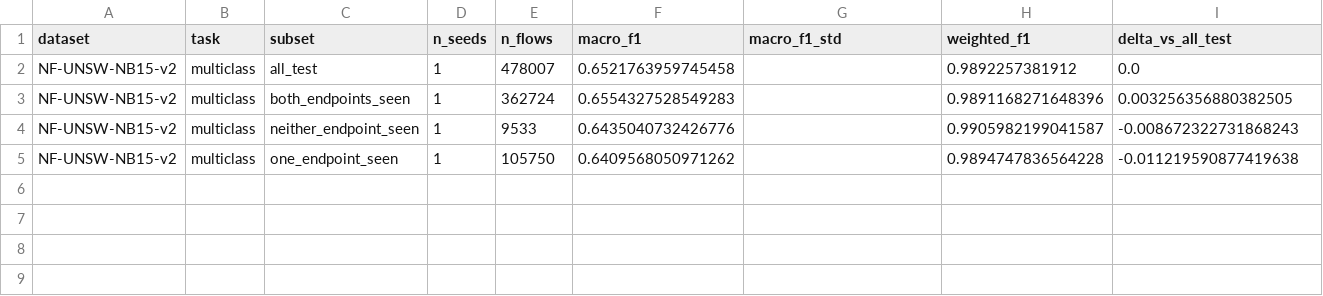
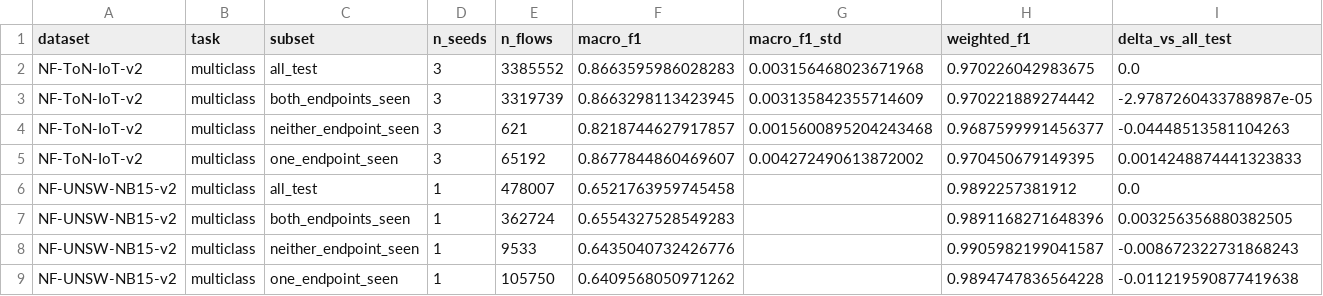
Before and after one commit to TranQuy-lab/reseach1, a CSV file: research_q4_2026/results/tn10_endpoint_isolation_summary.csv, drawn as a sheet.

```diff
--- a/research_q4_2026/results/tn10_endpoint_isolation_summary.csv
+++ b/research_q4_2026/results/tn10_endpoint_isolation_summary.csv
@@ -1,2 +1,6 @@
 dataset,task,subset,n_seeds,n_flows,macro_f1,macro_f1_std,weighted_f1,delta_vs_all_test
+NF-ToN-IoT-v2,multiclass,all_test,3,3385552,0.8663595986028283,0.003156468023671968,0.970226042983675,0.0
+NF-ToN-IoT-v2,multiclass,both_endpoints_seen,3,3319739,0.8663298113423945,0.003135842355714609,0.970221889274442,-2.9787260433788987e-05
+NF-ToN-IoT-v2,multiclass,neither_endpoint_seen,3,621,0.8218744627917857,0.0015600895204243468,0.9687599991456377,-0.04448513581104263
+NF-ToN-IoT-v2,multiclass,one_endpoint_seen,3,65192,0.8677844860469607,0.004272490613872002,0.970450679149395,0.0014248874441323833
 NF-UNSW-NB15-v2,multiclass,all_test,1,478007,0.6521763959745458,,0.9892257381912,0.0
```
Also changed, not shown: research_q4_2026/results/tn10_endpoint_isolation.csv, 10 other files.
